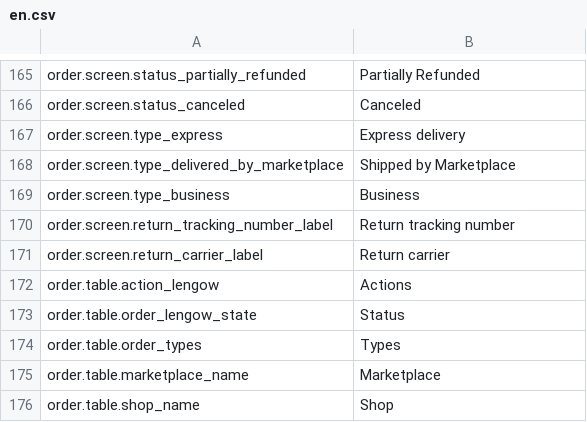
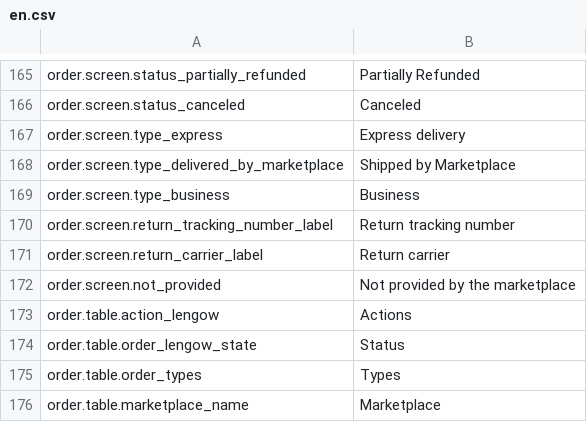
Before and after one commit to lengow/plugin-prestashop, a CSV file: translations/en.csv, drawn as a sheet; only a part is shown, gaps mark what is left out; the shorter side is filled out with more unchanged rows; the diff names each change by its address in the sheet, - before the commit and + after, or states it on an @@ line.

```diff
--- a/translations/en.csv
+++ b/translations/en.csv
+row 172: order.screen.not_provided | Not provided by the marketplace
```
Also changed, not shown: config/checkmd5.csv, translations/es.csv, 4 other files.
